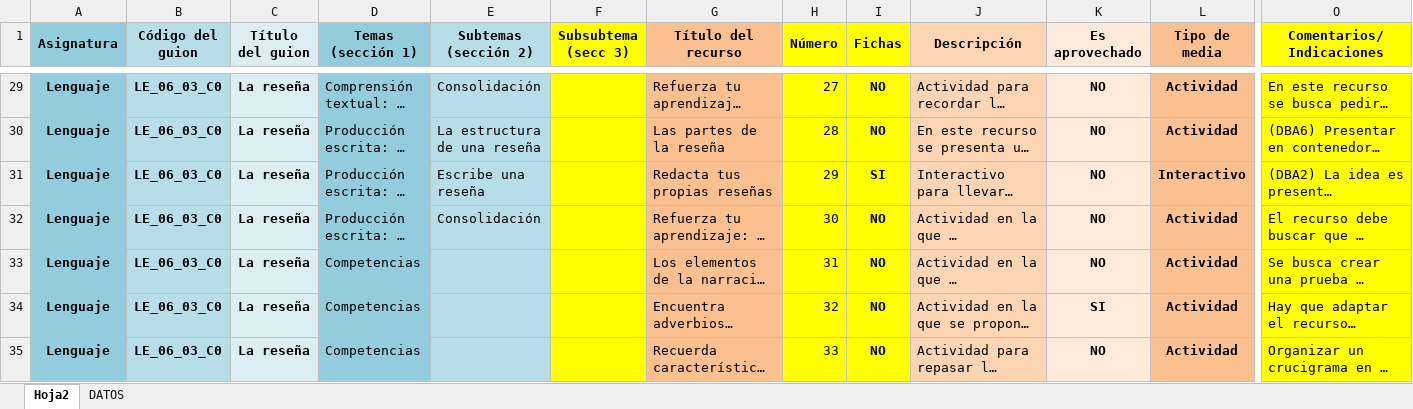
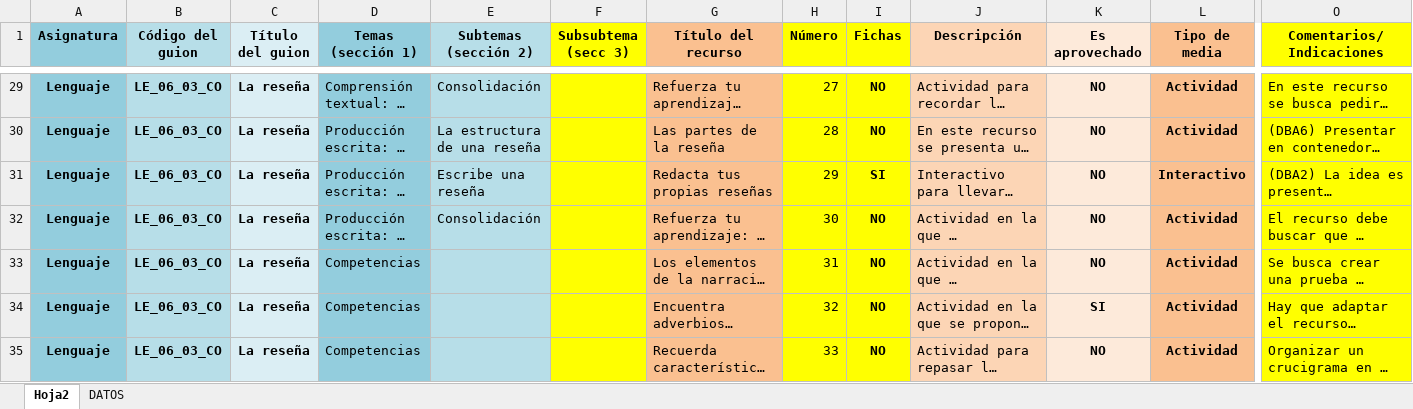
Before and after one commit to AulaPlanetaColombia/Lenguaje, an Excel workbook: fuentes/contenidos/grado06/guion03/ESCALETA_LE_06_03_CO.xlsx, sheet Hoja2, drawn as a sheet; only a part is shown, gaps mark what is left out; long unchanged cells end in …; values as stored, in another font and other column widths than the file's, no borders; the diff covers the shown part only; the diff names each change by its address in the sheet, - before the commit and + after, or states it on an @@ line.

```diff
--- a/fuentes/contenidos/grado06/guion03/ESCALETA_LE_06_03_CO.xlsx (sheet Hoja2)
+++ b/fuentes/contenidos/grado06/guion03/ESCALETA_LE_06_03_CO.xlsx (sheet Hoja2)
-A1:A2 merged
-B1:B2 merged
-C1:C2 merged
-D1:D2 merged
-E1:E2 merged
-F1:F2 merged
-G1:G2 merged
-H1:H2 merged
-I1:I2 merged
-J1:J2 merged
-K1:K2 merged
-L1:L2 merged
-O1:O2 merged
-B29:B35 (Código del guion): LE_06_03_C0
+B29:B35 (Código del guion): LE_06_03_CO
```
Also changed, not shown: 36 removed rows, 33 edited cells and merged cells elsewhere in this sheet, hidden cells, 1 other file.
